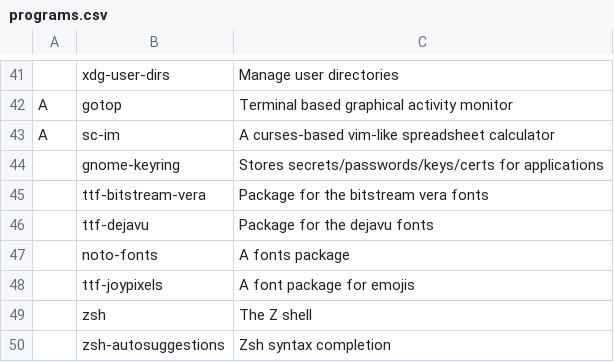
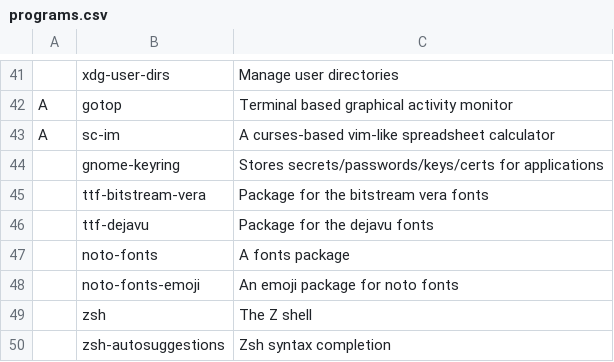
Before and after one commit to x1nigo/ix, a CSV file: programs.csv, drawn as a sheet; only a part is shown, gaps mark what is left out; removed rows and columns are numbered as before the commit, all else as after; the diff names each change by its address in the sheet, - before the commit and + after, or states it on an @@ line.

Commit message:
Update programs.csv

```diff
--- a/programs.csv
+++ b/programs.csv
-row 48:  | ttf-joypixels | A font package for emojis
+row 48:  | noto-fonts-emoji | An emoji package for noto fonts
```
